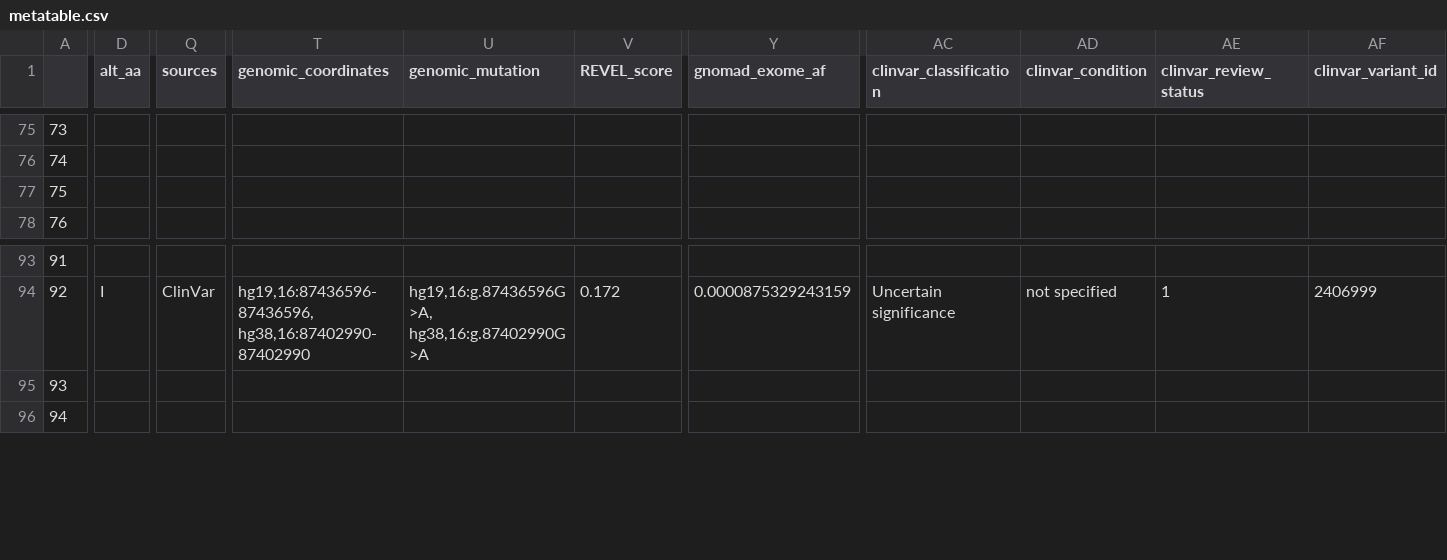
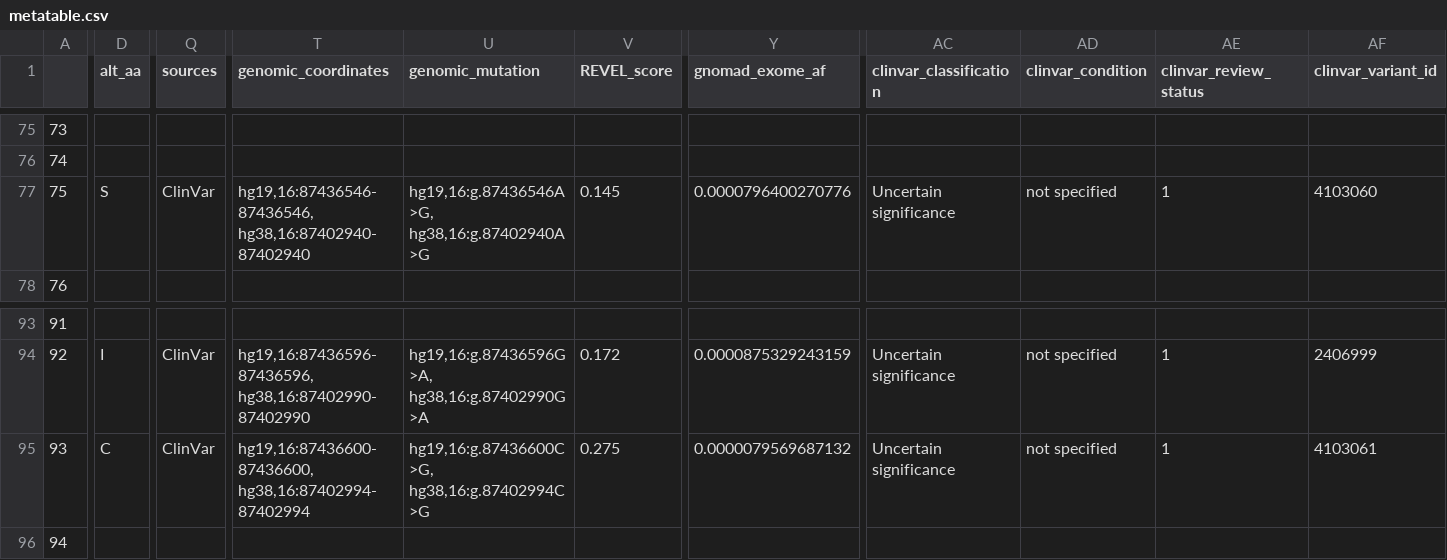
Before and after one commit to ELELAB/cancermuts, a CSV file: docs/metatable.csv, drawn as a sheet; only a part is shown, gaps mark what is left out; the diff covers the shown part only; the diff names each change by its address in the sheet, - before the commit and + after, or states it on an @@ line.

```diff
--- a/docs/metatable.csv
+++ b/docs/metatable.csv
-D77 (alt_aa): (empty)
+D77 (alt_aa): S
-Q77 (sources): (empty)
+Q77 (sources): ClinVar
-T77 (genomic_coordinates): (empty)
+T77 (genomic_coordinates): hg19,16:87436546-87436546, hg38,16:87402940-87402940
-U77 (genomic_mutation): (empty)
+U77 (genomic_mutation): hg19,16:g.87436546A>G, hg38,16:g.87402940A>G
-V77 (REVEL_score): (empty)
+V77 (REVEL_score): 0.145
-Y77 (gnomad_exome_af): (empty)
+Y77 (gnomad_exome_af): 0.0000796400270776
-AC77 (clinvar_classification): (empty)
+AC77 (clinvar_classification): Uncertain significance
-AD77 (clinvar_condition): (empty)
+AD77 (clinvar_condition): not specified
-AE77 (clinvar_review_status): (empty)
+AE77 (clinvar_review_status): 1
-AF77 (clinvar_variant_id): (empty)
+AF77 (clinvar_variant_id): 4103060
-D95 (alt_aa): (empty)
+D95 (alt_aa): C
-Q95 (sources): (empty)
+Q95 (sources): ClinVar
-T95 (genomic_coordinates): (empty)
+T95 (genomic_coordinates): hg19,16:87436600-87436600, hg38,16:87402994-87402994
-U95 (genomic_mutation): (empty)
+U95 (genomic_mutation): hg19,16:g.87436600C>G, hg38,16:g.87402994C>G
-V95 (REVEL_score): (empty)
+V95 (REVEL_score): 0.275
-Y95 (gnomad_exome_af): (empty)
+Y95 (gnomad_exome_af): 0.0000079569687132
-AC95 (clinvar_classification): (empty)
+AC95 (clinvar_classification): Uncertain significance
-AD95 (clinvar_condition): (empty)
+AD95 (clinvar_condition): not specified
-AE95 (clinvar_review_status): (empty)
+AE95 (clinvar_review_status): 1
-AF95 (clinvar_variant_id): (empty)
+AF95 (clinvar_variant_id): 4103061
```
Also changed, not shown: 1 edited cell elsewhere in this file, docs/metatable_non_canonical.csv, docs/metatable_pancancer.csv.
